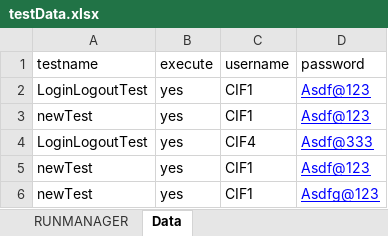
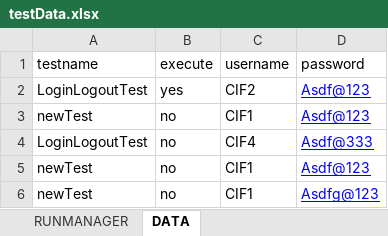
Before and after one commit to ikiran001/com.INB_Automation, an Excel workbook: INB_Auotomation/target/test-classes/excel/testData.xlsx, sheet DATA, drawn as a sheet; values as stored, in another font and other column widths than the file's, no borders; the diff names each change by its address in the sheet, - before the commit and + after, or states it on an @@ line.

```diff
--- a/INB_Auotomation/target/test-classes/excel/testData.xlsx (sheet DATA)
+++ b/INB_Auotomation/target/test-classes/excel/testData.xlsx (sheet DATA)
-sheet tab: Data
+sheet tab: DATA
-C2 (username): CIF1
+C2 (username): CIF2
-B3:B6 (execute): yes
+B3:B6 (execute): no
```
Also changed, not shown: sheet RUNMANAGER, 25 other files.
